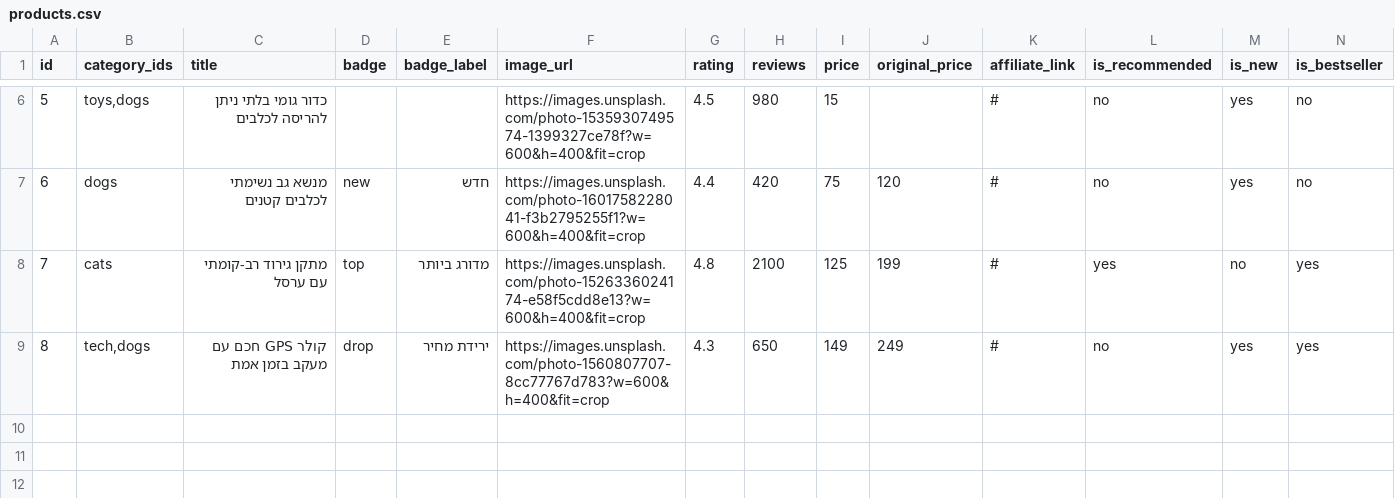
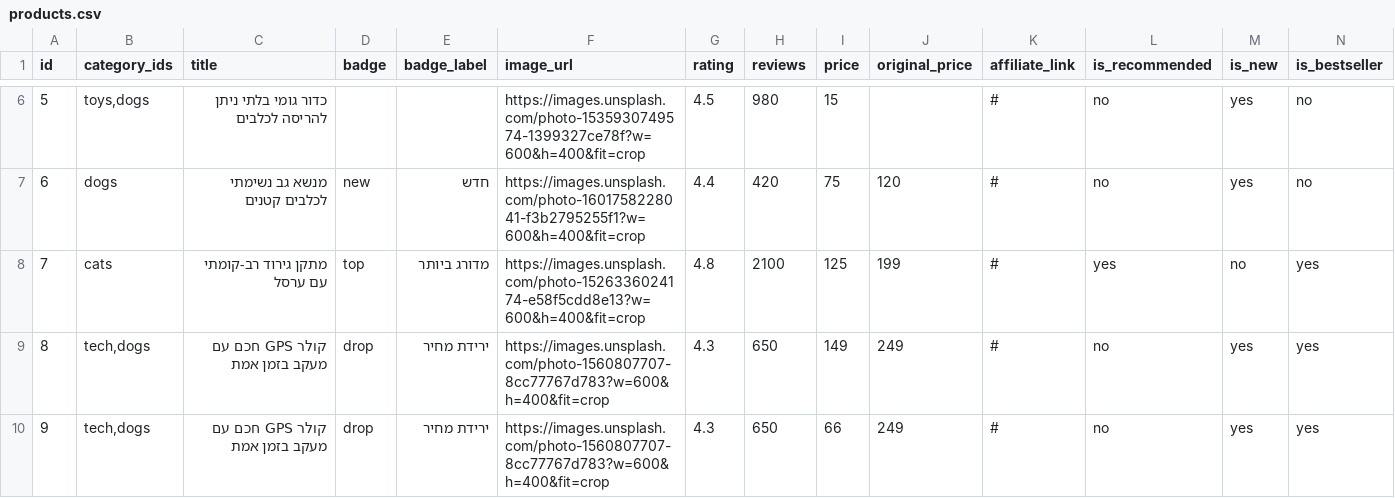
Before and after one commit to HARTY8891/pets, a CSV file: products.csv, drawn as a sheet; only a part is shown, gaps mark what is left out.

```diff
--- a/products.csv
+++ b/products.csv
@@ -9 +9,2 @@ id,category_ids,title,badge,badge_label,image_url,rating,reviews,price,original_
 8,"tech,dogs",קולר GPS חכם עם מעקב בזמן אמת,drop,ירידת מחיר,https://images.unsplash.com/photo-1560807707-8cc77767d783?w=600&h=400&fit=crop,4.3,650,149,249,#,no,yes,yes
+9,"tech,dogs",קולר GPS חכם עם מעקב בזמן אמת,drop,ירידת מחיר,https://images.unsplash.com/photo-1560807707-8cc77767d783?w=600&h=400&fit=crop,4.3,650,66,249,#,no,yes,yes
```
Also changed, not shown: 1 other file.
